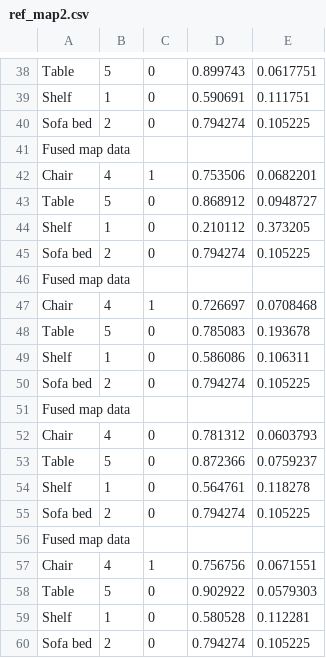
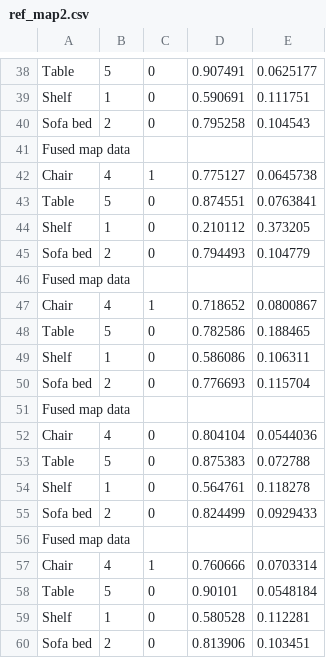
Before and after one commit to abdessalem-achour/smapping, a CSV file: src/sem_mapping/col_semmapping/statistical_data/ref_map2.csv, drawn as a sheet; only a part is shown, gaps mark what is left out; the diff covers the shown part only; the diff names each change by its address in the sheet, - before the commit and + after, or states it on an @@ line.

```diff
--- a/src/sem_mapping/col_semmapping/statistical_data/ref_map2.csv
+++ b/src/sem_mapping/col_semmapping/statistical_data/ref_map2.csv
-D38: 0.899743
+D38: 0.907491
-E38: 0.0617751
+E38: 0.0625177
-D40: 0.794274
+D40: 0.795258
-E40: 0.105225
+E40: 0.104543
-D42: 0.753506
+D42: 0.775127
-E42: 0.0682201
+E42: 0.0645738
-D43: 0.868912
+D43: 0.874551
-E43: 0.0948727
+E43: 0.0763841
-D45: 0.794274
+D45: 0.794493
-E45: 0.105225
+E45: 0.104779
-D47: 0.726697
+D47: 0.718652
-E47: 0.0708468
+E47: 0.0800867
-D48: 0.785083
+D48: 0.782586
-E48: 0.193678
+E48: 0.188465
-D50: 0.794274
+D50: 0.776693
-E50: 0.105225
+E50: 0.115704
-D52: 0.781312
+D52: 0.804104
-E52: 0.0603793
+E52: 0.0544036
-D53: 0.872366
+D53: 0.875383
-E53: 0.0759237
+E53: 0.072788
-D55: 0.794274
+D55: 0.824499
-E55: 0.105225
+E55: 0.0929433
-D57: 0.756756
+D57: 0.760666
-E57: 0.0671551
+E57: 0.0703314
-D58: 0.902922
+D58: 0.90101
-E58: 0.0579303
+E58: 0.0548184
-D60: 0.794274
+D60: 0.813906
-E60: 0.105225
+E60: 0.103451
```
Also changed, not shown: 32 edited cells elsewhere in this file, src/sem_mapping/col_semmapping/statistical_data/ref_map3.csv, 27 other files.
